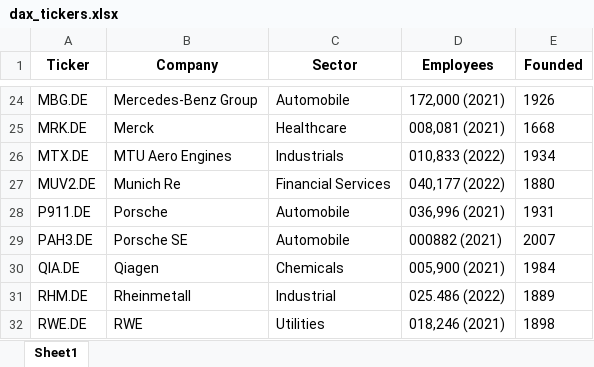
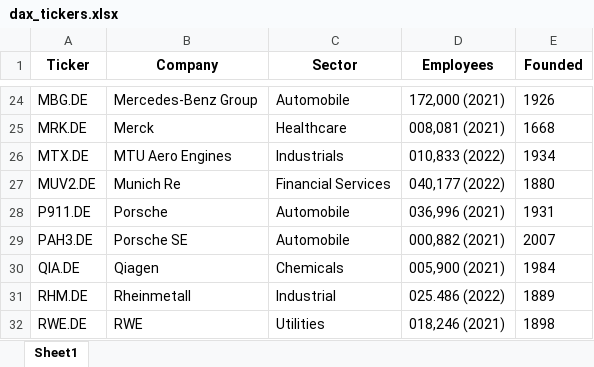
Before and after one commit to maxruffo/XLSX_Data_Stock_Crypto_Data, an Excel workbook: data/stocks/~index_ticker_list/europe/dax_tickers.xlsx, sheet Sheet1, drawn as a sheet; only a part is shown, gaps mark what is left out; values as stored, in another font and other column widths than the file's, no borders; the diff names each change by its address in the sheet, - before the commit and + after, or states it on an @@ line.

```diff
--- a/data/stocks/~index_ticker_list/europe/dax_tickers.xlsx (sheet Sheet1)
+++ b/data/stocks/~index_ticker_list/europe/dax_tickers.xlsx (sheet Sheet1)
-D29 (Employees): 000882 (2021)
+D29 (Employees): 000,882 (2021)
```
Also changed, not shown: data/stocks/~index_ticker_list/europe/cac_40_tickers.xlsx, data/stocks/~index_ticker_list/europe/ftse_100_tickers.xlsx, 4 other files.
